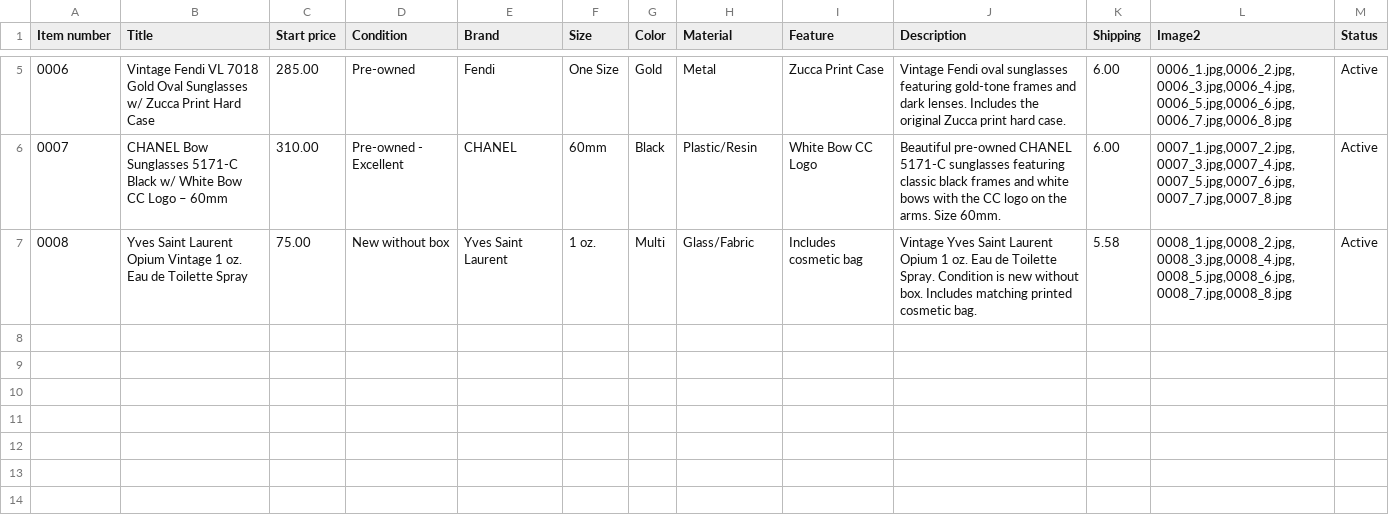
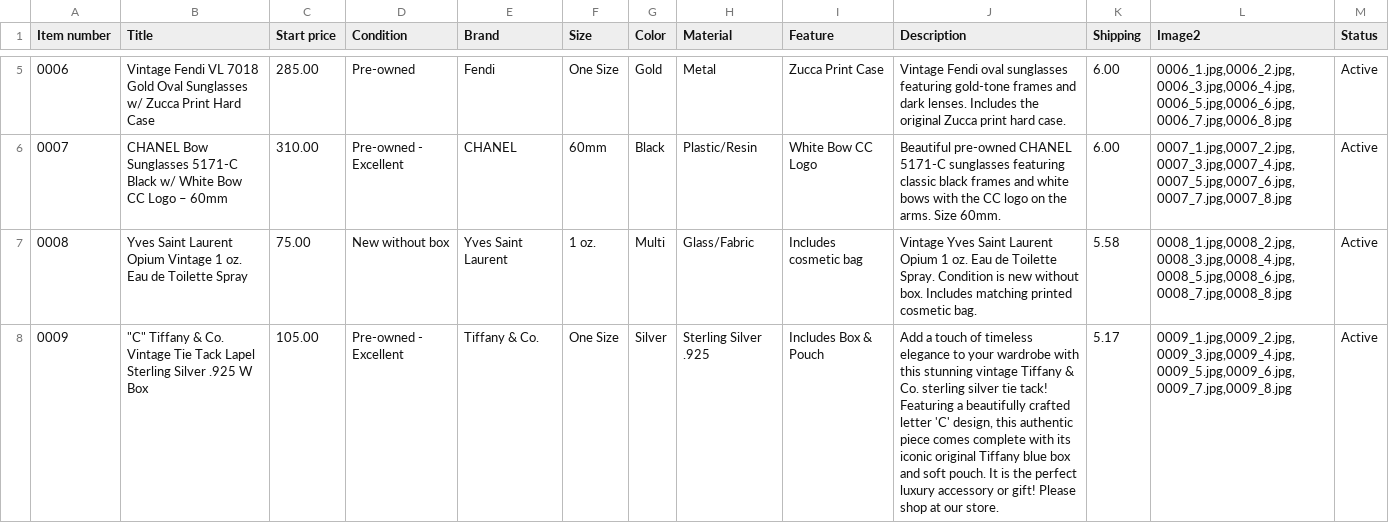
Before and after one commit to jld-bit/poppyseedla-hub, a CSV file: inventory.csv, drawn as a sheet; only a part is shown, gaps mark what is left out; the diff names each change by its address in the sheet, - before the commit and + after, or states it on an @@ line.

Commit message:
Add new item 'C' Tiffany & Co. Vintage Tie Tack

```diff
--- a/inventory.csv
+++ b/inventory.csv
+row 8: 0009 | "C" Tiffany & Co. Vintage Tie Tack Lapel Sterling Silver .925 W Box | 105.00 | Pre-owned - Excellent | Tiffany & Co. | One Size | Silver | Sterling Silver .925 | Includes Box & Pouch | Add a touch of timeless elegance to your wardrobe with this stunning vintage Tiffany & Co. sterling silver tie tack! Featuring a beautifully crafted letter 'C' design, this authentic piece comes complete with its iconic original Tiffany blue box and soft pouch. It is the perfect luxury accessory or gift! Please shop at our store. | 5.17 | 0009_1.jpg,0009_2.jpg,0009_3.jpg,0009_4.jpg,0009_5.jpg,0009_6.jpg,0009_7.jpg,0009_8.jpg | Active
```
